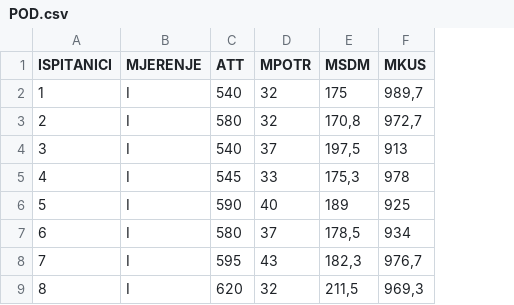
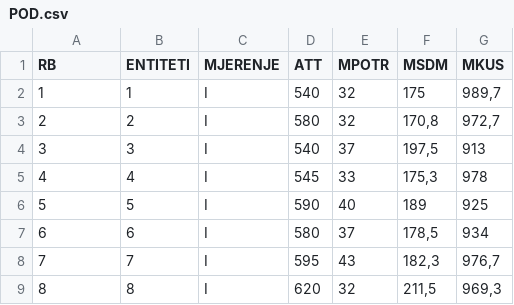
Before and after one commit to Quantitative-Methods/Data, a CSV file: POD.csv, drawn as a sheet; only a part is shown; the diff names each change by its address in the sheet, - before the commit and + after, or states it on an @@ line.

Commit message:
Add files via upload

```diff
--- a/POD.csv
+++ b/POD.csv
+column B (ENTITETI), rows 2-9: 1 | 2 | 3 | 4 | 5 | 6 | 7 | 8
-A1: ISPITANICI
+A1: RB
```
